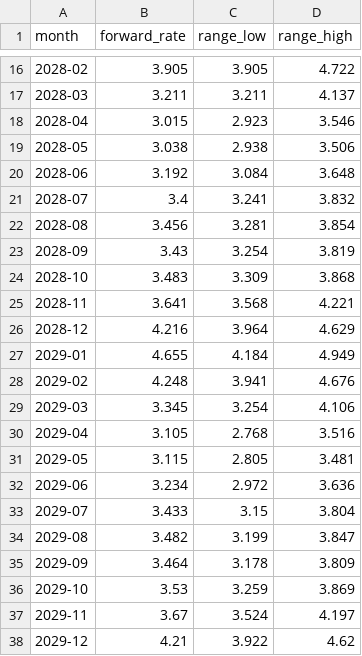
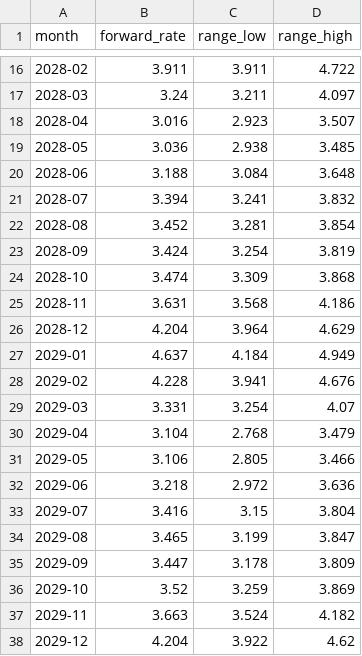
Before and after one commit to arthur-m3/gas-chart, a CSV file: outputs/curve.csv, drawn as a sheet; only a part is shown, gaps mark what is left out; the diff covers the shown part only.

```diff
--- a/outputs/curve.csv
+++ b/outputs/curve.csv
@@ -16,23 +16,23 @@ month,forward_rate,range_low,range_high
-2028-02,3.905,3.905,4.722
-2028-03,3.211,3.211,4.137
-2028-04,3.015,2.923,3.546
-2028-05,3.038,2.938,3.506
-2028-06,3.192,3.084,3.648
-2028-07,3.4,3.241,3.832
-2028-08,3.456,3.281,3.854
-2028-09,3.43,3.254,3.819
-2028-10,3.483,3.309,3.868
-2028-11,3.641,3.568,4.221
-2028-12,4.216,3.964,4.629
-2029-01,4.655,4.184,4.949
-2029-02,4.248,3.941,4.676
-2029-03,3.345,3.254,4.106
-2029-04,3.105,2.768,3.516
-2029-05,3.115,2.805,3.481
-2029-06,3.234,2.972,3.636
-2029-07,3.433,3.15,3.804
-2029-08,3.482,3.199,3.847
-2029-09,3.464,3.178,3.809
-2029-10,3.53,3.259,3.869
-2029-11,3.67,3.524,4.197
-2029-12,4.21,3.922,4.62
+2028-02,3.911,3.911,4.722
+2028-03,3.24,3.211,4.097
+2028-04,3.016,2.923,3.507
+2028-05,3.036,2.938,3.485
+2028-06,3.188,3.084,3.648
+2028-07,3.394,3.241,3.832
+2028-08,3.452,3.281,3.854
+2028-09,3.424,3.254,3.819
+2028-10,3.474,3.309,3.868
+2028-11,3.631,3.568,4.186
+2028-12,4.204,3.964,4.629
+2029-01,4.637,4.184,4.949
+2029-02,4.228,3.941,4.676
+2029-03,3.331,3.254,4.07
+2029-04,3.104,2.768,3.479
+2029-05,3.106,2.805,3.466
+2029-06,3.218,2.972,3.636
+2029-07,3.416,3.15,3.804
+2029-08,3.465,3.199,3.847
+2029-09,3.447,3.178,3.809
+2029-10,3.52,3.259,3.869
+2029-11,3.663,3.524,4.182
+2029-12,4.204,3.922,4.62
```
Also changed, not shown: 63 edited cells elsewhere in this file, 2 other files.
